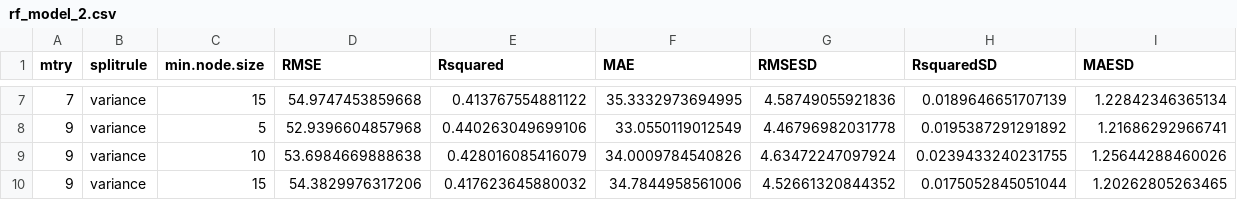
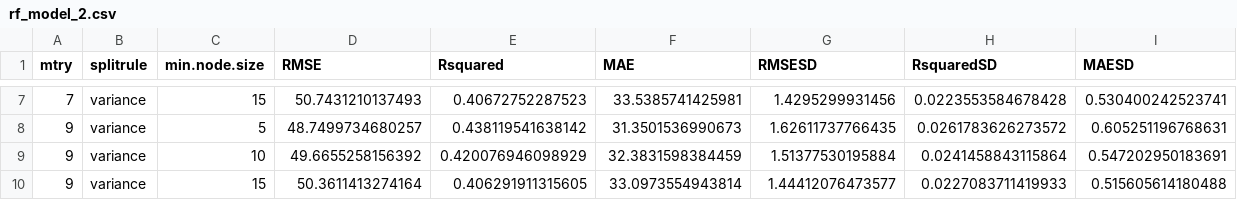
Before and after one commit to utassydv/data_analysis_prediction, a CSV file: airbnb_tokyo/out/rf_model_2.csv, drawn as a sheet; only a part is shown, gaps mark what is left out; the diff covers the shown part only.

```diff
--- a/airbnb_tokyo/out/rf_model_2.csv
+++ b/airbnb_tokyo/out/rf_model_2.csv
@@ -7,4 +7,4 @@
-7,"variance",15,54.9747453859668,0.413767554881122,35.3332973694995,4.58749055921836,0.0189646651707139,1.22842346365134
-9,"variance",5,52.9396604857968,0.440263049699106,33.0550119012549,4.46796982031778,0.0195387291291892,1.21686292966741
-9,"variance",10,53.6984669888638,0.428016085416079,34.0009784540826,4.63472247097924,0.0239433240231755,1.25644288460026
-9,"variance",15,54.3829976317206,0.417623645880032,34.7844958561006,4.52661320844352,0.0175052845051044,1.20262805263465
+7,"variance",15,50.7431210137493,0.40672752287523,33.5385741425981,1.4295299931456,0.0223553584678428,0.530400242523741
+9,"variance",5,48.7499734680257,0.438119541638142,31.3501536990673,1.62611737766435,0.0261783626273572,0.605251196768631
+9,"variance",10,49.6655258156392,0.420076946098929,32.3831598384459,1.51377530195884,0.0241458843115864,0.547202950183691
+9,"variance",15,50.3611413274164,0.406291911315605,33.0973554943814,1.44412076473577,0.0227083711419933,0.515605614180488
```
Also changed, not shown: 30 edited cells elsewhere in this file, airbnb_tokyo/out/normalized_rmse.csv, airbnb_tokyo/out/ols_model_coeffs_df.csv, 28 other files.
